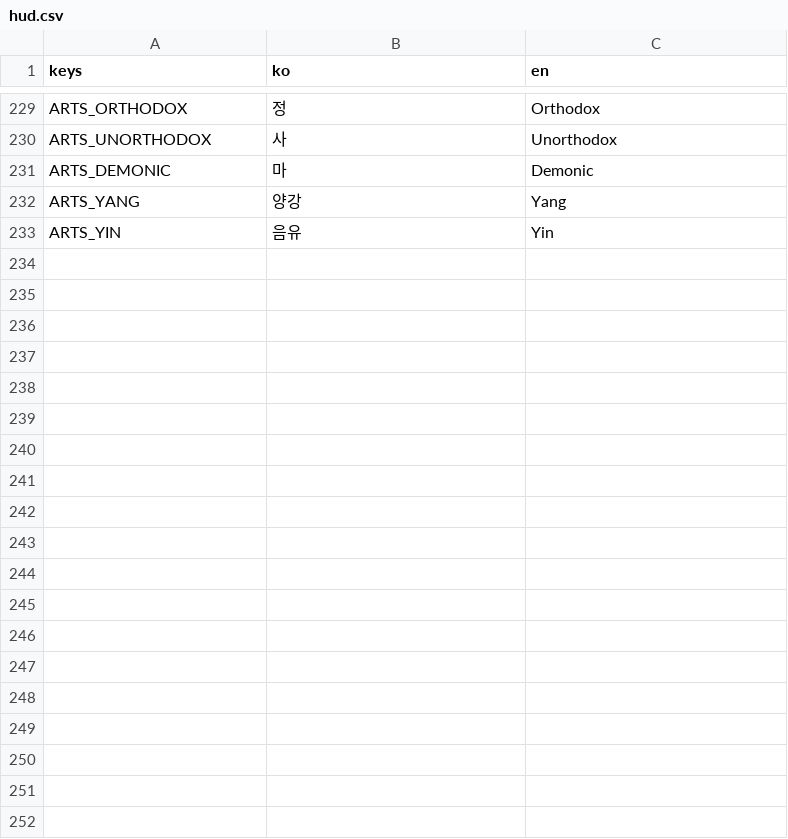
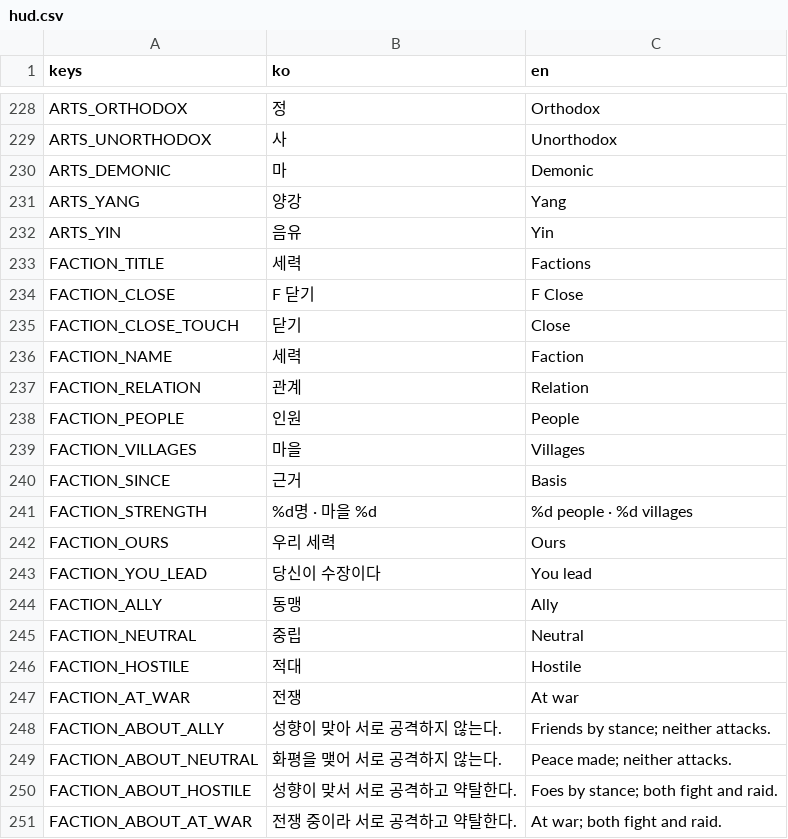
Before and after one commit to garamsh/murim-24, a CSV file: hud/hud.csv, drawn as a sheet; only a part is shown, gaps mark what is left out; the diff covers the shown part only; the diff names each change by its address in the sheet, - before the commit and + after, or states it on an @@ line.

Commit message:
feat: let faction leaders declare war and make peace from a faction window (#179)
* feat: declare war and make peace between factions by their leaders' orders

* feat: read relations and give declarations through the adapter, the player's army steered

* feat: open a faction window with F and drop the HUD's challenge line

* docs: record faction declarations and the steered mark in ADR 0038

* refactor: split the diplomacy's choice, the declarations' check and their hash out of their callers

* docs: record main's sweep beside the diplomacy's in ADR 0038

* test: keep the seed-7 marrying region free of diplomacy

---------

Co-authored-by: sauce <sauce@sauce-mac.local>

```diff
--- a/hud/hud.csv
+++ b/hud/hud.csv
+row 233: FACTION_TITLE | 세력 | Factions
+row 234: FACTION_CLOSE | F 닫기 | F Close
+row 235: FACTION_CLOSE_TOUCH | 닫기 | Close
+row 236: FACTION_NAME | 세력 | Faction
+row 237: FACTION_RELATION | 관계 | Relation
+row 238: FACTION_PEOPLE | 인원 | People
+row 239: FACTION_VILLAGES | 마을 | Villages
+row 240: FACTION_SINCE | 근거 | Basis
+row 241: FACTION_STRENGTH | %d명 · 마을 %d | %d people · %d villages
+row 242: FACTION_OURS | 우리 세력 | Ours
+row 243: FACTION_YOU_LEAD | 당신이 수장이다 | You lead
+row 244: FACTION_ALLY | 동맹 | Ally
+row 245: FACTION_NEUTRAL | 중립 | Neutral
+row 246: FACTION_HOSTILE | 적대 | Hostile
+row 247: FACTION_AT_WAR | 전쟁 | At war
+row 248: FACTION_ABOUT_ALLY | 성향이 맞아 서로 공격하지 않는다. | Friends by stance; neither attacks.
+row 249: FACTION_ABOUT_NEUTRAL | 화평을 맺어 서로 공격하지 않는다. | Peace made; neither attacks.
+row 250: FACTION_ABOUT_HOSTILE | 성향이 맞서 서로 공격하고 약탈한다. | Foes by stance; both fight and raid.
+row 251: FACTION_ABOUT_AT_WAR | 전쟁 중이라 서로 공격하고 약탈한다. | At war; both fight and raid.
```
Also changed, not shown: 29 added rows and 3 removed rows elsewhere in this file, 28 other files.
